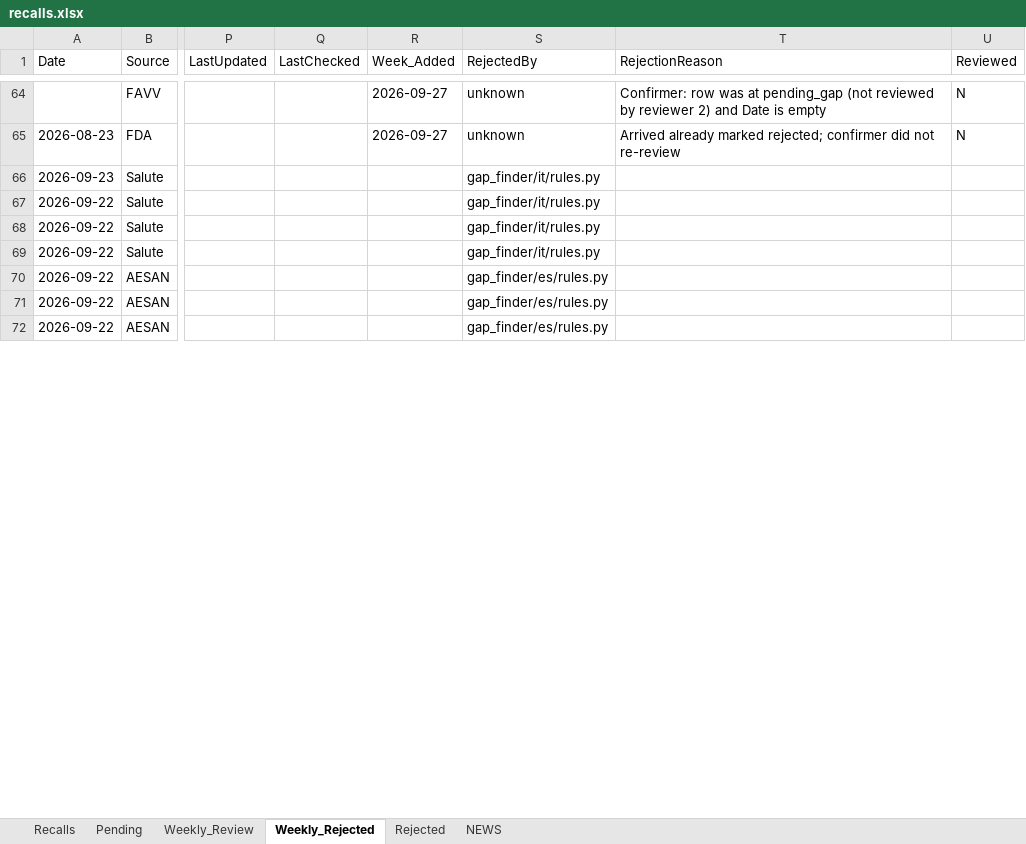
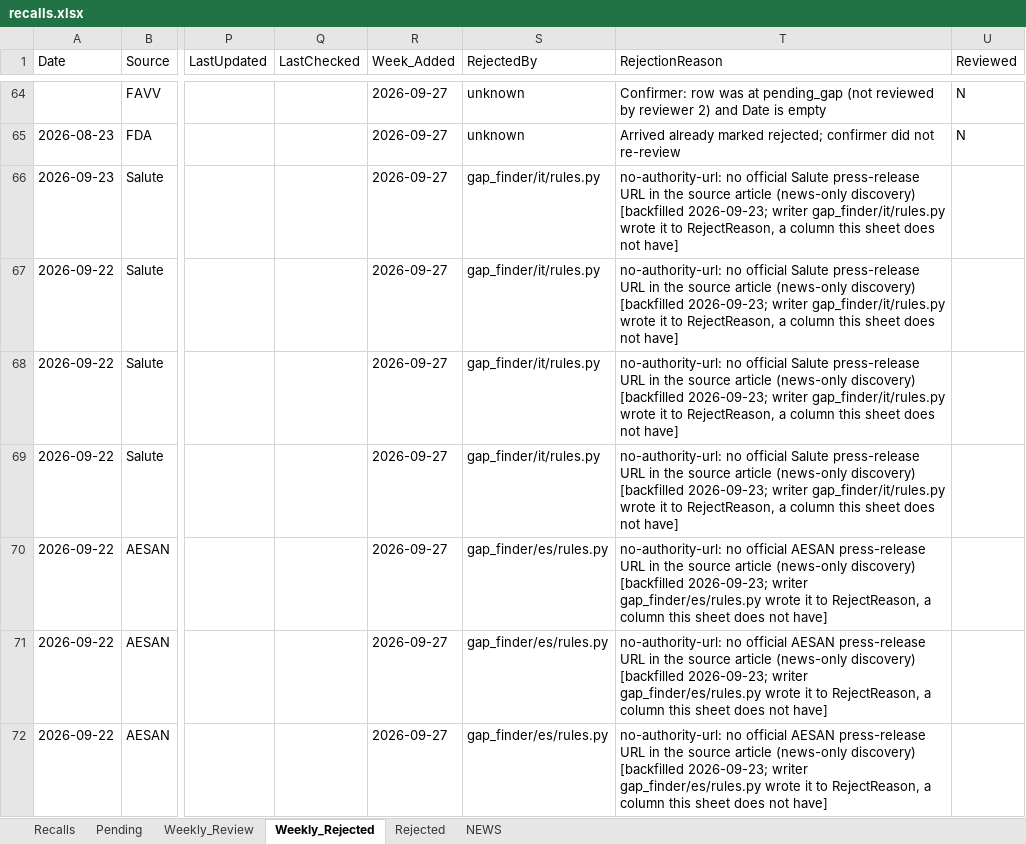
Before and after one commit to gstoforos/Food-Safety-Intelligence-System, an Excel workbook: docs/data/recalls.xlsx, sheet Weekly_Rejected, drawn as a sheet; only a part is shown, gaps mark what is left out; values as stored, in another font and other column widths than the file's, no borders; the diff covers the shown part only; the diff names each change by its address in the sheet, - before the commit and + after, or states it on an @@ line.

```diff
--- a/docs/data/recalls.xlsx (sheet Weekly_Rejected)
+++ b/docs/data/recalls.xlsx (sheet Weekly_Rejected)
-R66:R72 (Week_Added): (empty)
+R66:R72 (Week_Added): 2026-09-27
-T66:T69 (RejectionReason): (empty)
+T66:T69 (RejectionReason): no-authority-url: no official Salute press-release URL in the source article (news-only discovery) [backfilled 2026-09-23; writer gap_finder/it/rules.py wrote it to RejectReason, a column this sheet does not have]
-T70:T72 (RejectionReason): (empty)
+T70:T72 (RejectionReason): no-authority-url: no official AESAN press-release URL in the source article (news-only discovery) [backfilled 2026-09-23; writer gap_finder/es/rules.py wrote it to RejectReason, a column this sheet does not have]
```
Also changed, not shown: 78 edited cells elsewhere in this sheet, sheet Pending, sheet Recalls.
